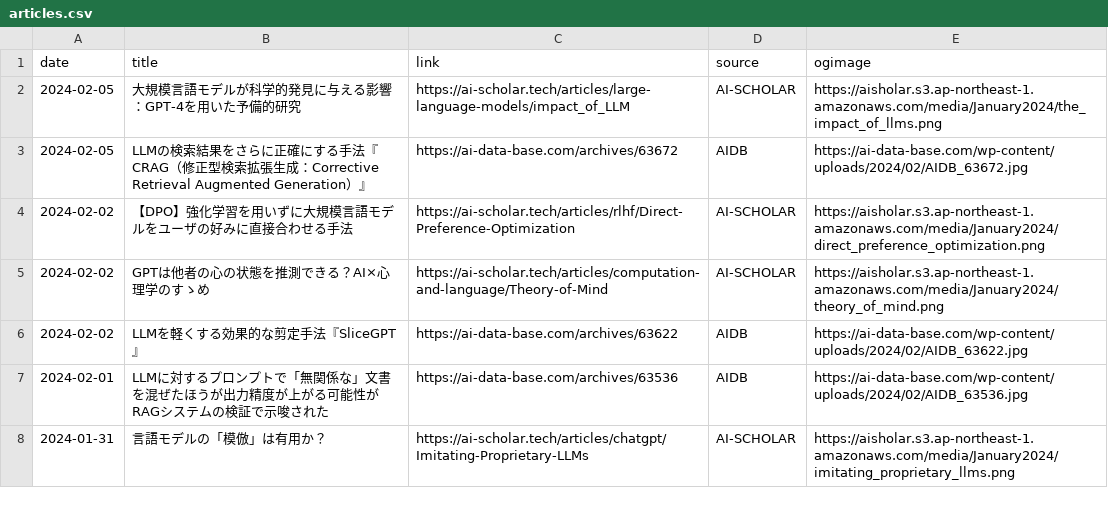
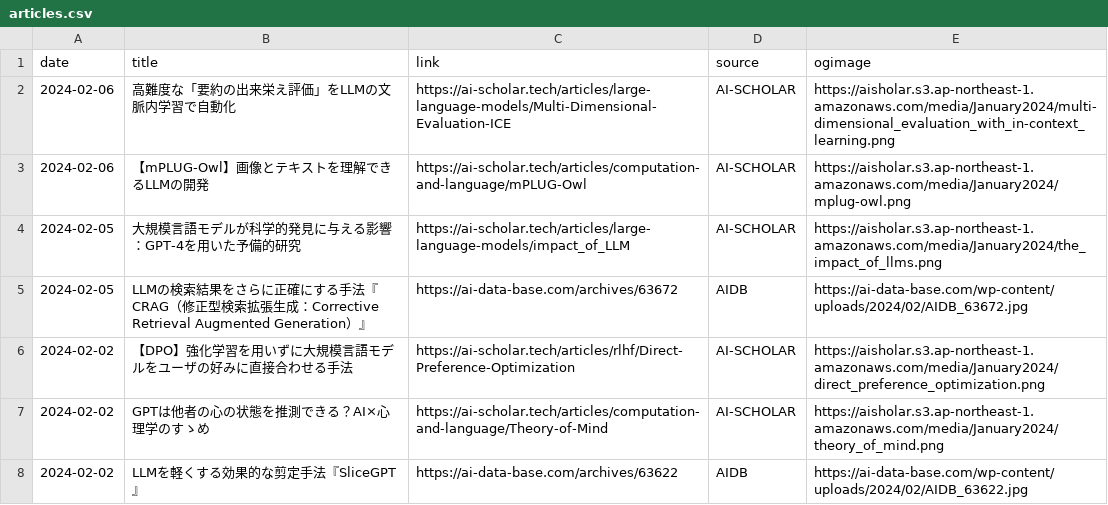
Before and after one commit to kdingn/news-page, a CSV file: src/assets/articles.csv, drawn as a sheet; only a part is shown; the shorter side is filled out with more unchanged rows; the diff names each change by its address in the sheet, - before the commit and + after, or states it on an @@ line.

```diff
--- a/src/assets/articles.csv
+++ b/src/assets/articles.csv
+row 2: 2024-02-06 | 高難度な「要約の出来栄え評価」をLLMの文脈内学習で自動化 | https://ai-scholar.tech/articles/large-language-models/Multi-Dimensional-Evaluation-ICE | AI-SCHOLAR | https://aisholar.s3.ap-northeast-1.amazonaws.com/media/January2024/multi-dimensional_evaluation_with_in-context_learning.png
+row 3: 2024-02-06 | 【mPLUG-Owl】画像とテキストを理解できるLLMの開発 | https://ai-scholar.tech/articles/computation-and-language/mPLUG-Owl | AI-SCHOLAR | https://aisholar.s3.ap-northeast-1.amazonaws.com/media/January2024/mplug-owl.png
```
